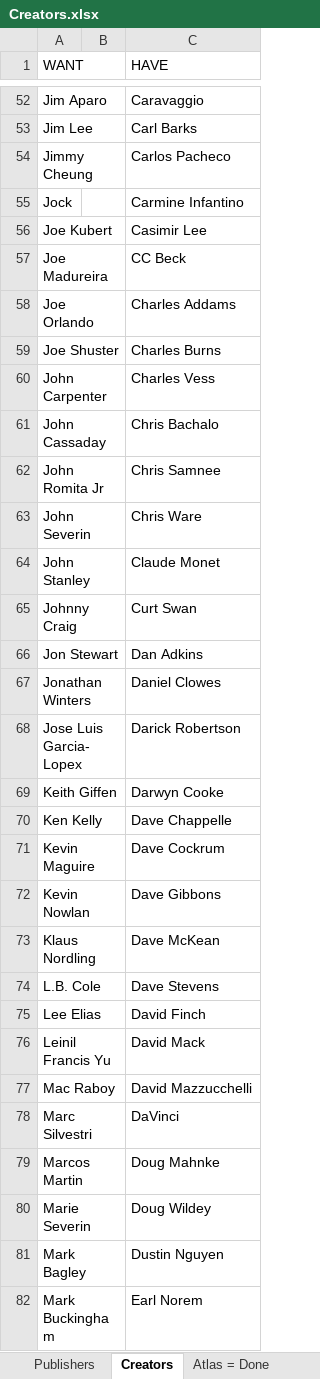
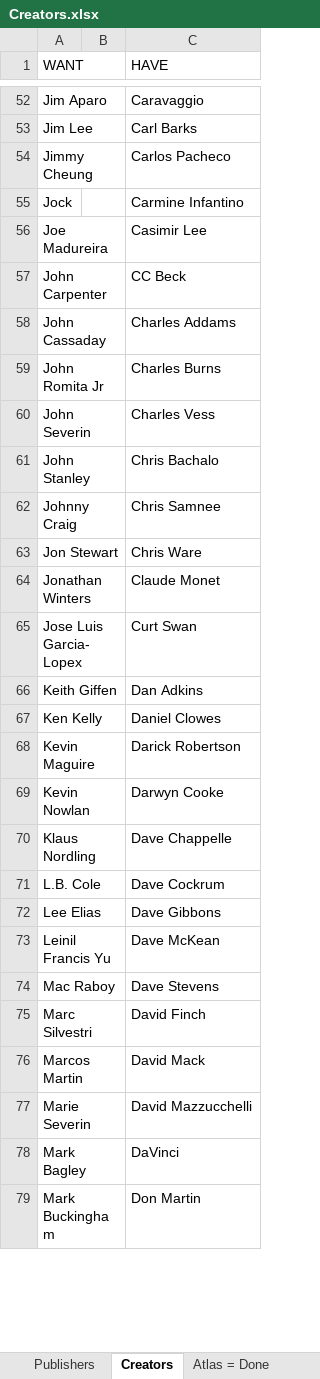
Before and after one commit to blzimg/blzimg.github.io, an Excel workbook: Creators.xlsx, sheet Creators, drawn as a sheet; only a part is shown, gaps mark what is left out; values as stored, in another font and other column widths than the file's, no borders; table styles not drawn; removed rows and columns are numbered as before the commit, all else as after; the diff covers the shown part only; the diff names each change by its address in the sheet, - before the commit and + after, or states it on an @@ line.

Commit message:
Don Martin

```diff
--- a/Creators.xlsx (sheet Creators)
+++ b/Creators.xlsx (sheet Creators)
-row 56: Joe Kubert |  | Casimir Lee
-C56 (HAVE): CC Beck
+C56 (HAVE): Casimir Lee
-row 58: Joe Orlando |  | Charles Addams
-row 59: Joe Shuster |  | Charles Burns
-C57 (HAVE): Charles Vess
+C57 (HAVE): CC Beck
-C58 (HAVE): Chris Bachalo
+C58 (HAVE): Charles Addams
-C59 (HAVE): Chris Samnee
+C59 (HAVE): Charles Burns
-C60 (HAVE): Chris Ware
+C60 (HAVE): Charles Vess
-C61 (HAVE): Claude Monet
+C61 (HAVE): Chris Bachalo
-C62 (HAVE): Curt Swan
+C62 (HAVE): Chris Samnee
-C63 (HAVE): Dan Adkins
+C63 (HAVE): Chris Ware
-C64 (HAVE): Daniel Clowes
+C64 (HAVE): Claude Monet
-C65 (HAVE): Darick Robertson
+C65 (HAVE): Curt Swan
-C66 (HAVE): Darwyn Cooke
+C66 (HAVE): Dan Adkins
-C67 (HAVE): Dave Chappelle
+C67 (HAVE): Daniel Clowes
-C68 (HAVE): Dave Cockrum
+C68 (HAVE): Darick Robertson
-C69 (HAVE): Dave Gibbons
+C69 (HAVE): Darwyn Cooke
-C70 (HAVE): Dave McKean
+C70 (HAVE): Dave Chappelle
-C71 (HAVE): Dave Stevens
+C71 (HAVE): Dave Cockrum
-C72 (HAVE): David Finch
+C72 (HAVE): Dave Gibbons
-C73 (HAVE): David Mack
+C73 (HAVE): Dave McKean
-C74 (HAVE): David Mazzucchelli
+C74 (HAVE): Dave Stevens
-C75 (HAVE): DaVinci
+C75 (HAVE): David Finch
-C76 (HAVE): Doug Mahnke
+C76 (HAVE): David Mack
-C77 (HAVE): Doug Wildey
+C77 (HAVE): David Mazzucchelli
-C78 (HAVE): Dustin Nguyen
+C78 (HAVE): DaVinci
-C79 (HAVE): Earl Norem
+C79 (HAVE): Don Martin
```
Also changed, not shown: 9 added rows, 2 removed rows and 65 edited cells elsewhere in this sheet, 27 other files.
